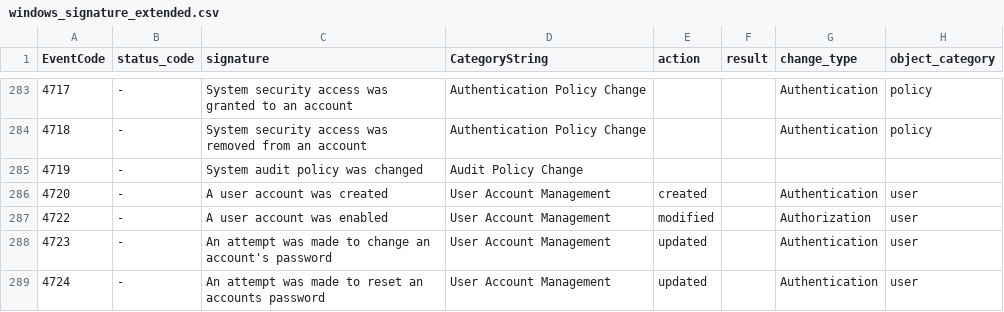
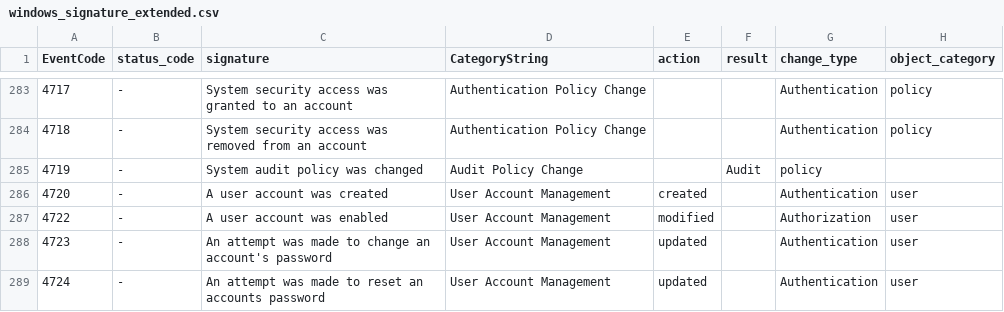
Before and after one commit to aholzel/SA_ESS_Windows, a CSV file: lookups/windows_signature_extended.csv, drawn as a sheet; only a part is shown, gaps mark what is left out.

```diff
--- a/lookups/windows_signature_extended.csv
+++ b/lookups/windows_signature_extended.csv
@@ -284,3 +284,3 @@ EventCode,status_code,signature,CategoryString,action,result,change_type,object_
 4718,-,System security access was removed from an account,Authentication Policy Change,,,Authentication,policy
-4719,-,System audit policy was changed,Audit Policy Change,,,,
+4719,-,System audit policy was changed,Audit Policy Change,,Audit,policy,
 4720,-,A user account was created,User Account Management,created,,Authentication,user
```
Also changed, not shown: 7 other files.
